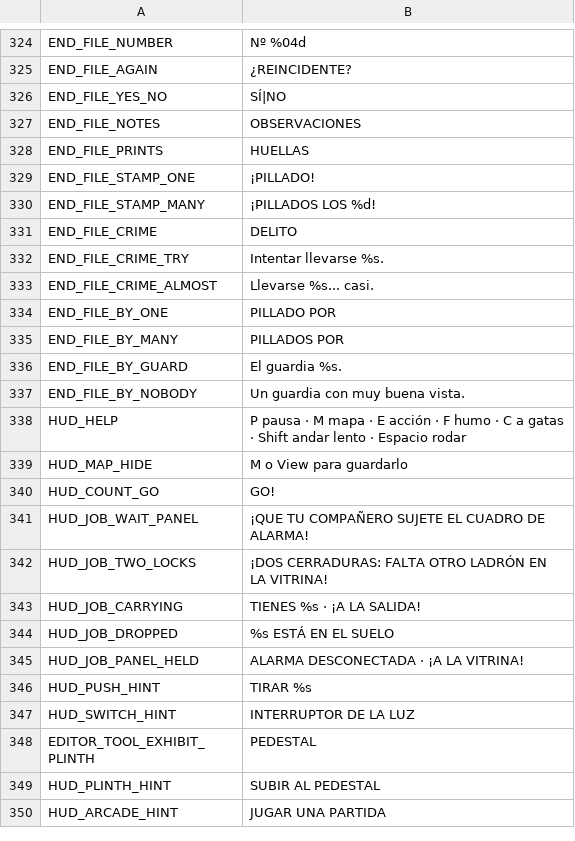
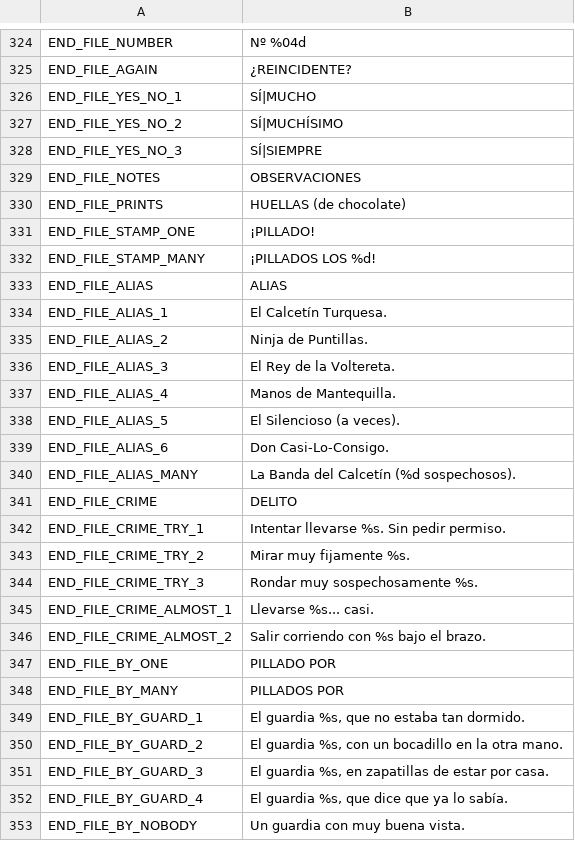
Before and after one commit to didelco/ladron, a CSV file: locale/texts.csv, drawn as a sheet; only a part is shown, gaps mark what is left out; the shorter side is filled out with more unchanged rows; the diff covers the shown part only.

```diff
--- a/locale/texts.csv
+++ b/locale/texts.csv
@@ -340,13 +340,29 @@ END_FILE_NUMBER,Nº %04d
 END_FILE_AGAIN,¿REINCIDENTE?
-END_FILE_YES_NO,SÍ|NO
+END_FILE_YES_NO_1,SÍ|MUCHO
+END_FILE_YES_NO_2,SÍ|MUCHÍSIMO
+END_FILE_YES_NO_3,SÍ|SIEMPRE
 END_FILE_NOTES,OBSERVACIONES
-END_FILE_PRINTS,HUELLAS
+END_FILE_PRINTS,HUELLAS (de chocolate)
 END_FILE_STAMP_ONE,¡PILLADO!
 END_FILE_STAMP_MANY,¡PILLADOS LOS %d!
+END_FILE_ALIAS,ALIAS
+END_FILE_ALIAS_1,El Calcetín Turquesa.
+END_FILE_ALIAS_2,Ninja de Puntillas.
+END_FILE_ALIAS_3,El Rey de la Voltereta.
+END_FILE_ALIAS_4,Manos de Mantequilla.
+END_FILE_ALIAS_5,El Silencioso (a veces).
+END_FILE_ALIAS_6,Don Casi-Lo-Consigo.
+END_FILE_ALIAS_MANY,La Banda del Calcetín (%d sospechosos).
 END_FILE_CRIME,DELITO
-END_FILE_CRIME_TRY,Intentar llevarse %s.
-END_FILE_CRIME_ALMOST,Llevarse %s... casi.
+END_FILE_CRIME_TRY_1,Intentar llevarse %s. Sin pedir permiso.
+END_FILE_CRIME_TRY_2,Mirar muy fijamente %s.
+END_FILE_CRIME_TRY_3,Rondar muy sospechosamente %s.
+END_FILE_CRIME_ALMOST_1,Llevarse %s... casi.
+END_FILE_CRIME_ALMOST_2,Salir corriendo con %s bajo el brazo.
 END_FILE_BY_ONE,PILLADO POR
 END_FILE_BY_MANY,PILLADOS POR
-END_FILE_BY_GUARD,El guardia %s.
+END_FILE_BY_GUARD_1,"El guardia %s, que no estaba tan dormido."
+END_FILE_BY_GUARD_2,"El guardia %s, con un bocadillo en la otra mano."
+END_FILE_BY_GUARD_3,"El guardia %s, en zapatillas de estar por casa."
+END_FILE_BY_GUARD_4,"El guardia %s, que dice que ya lo sabía."
 END_FILE_BY_NOBODY,Un guardia con muy buena vista.
```
Also changed, not shown: 9 added rows elsewhere in this file, 5 other files.
